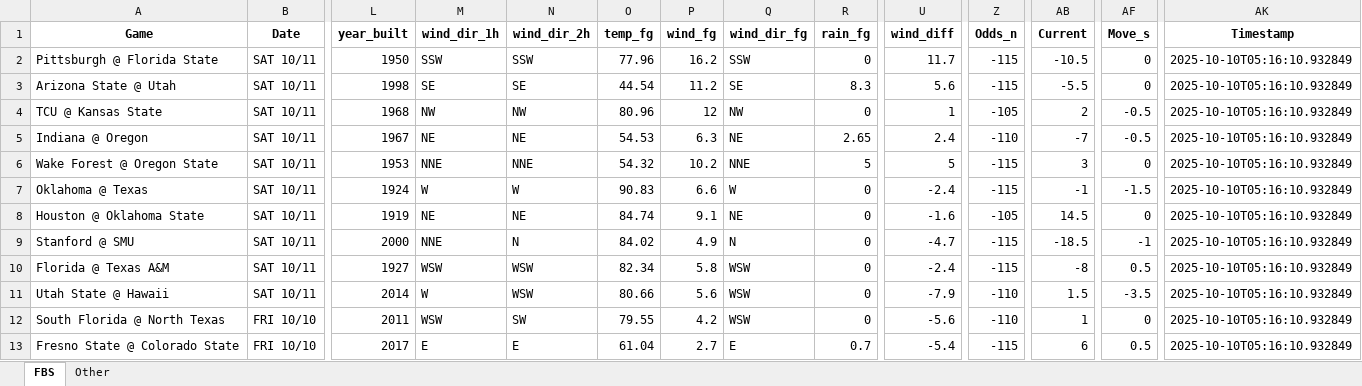
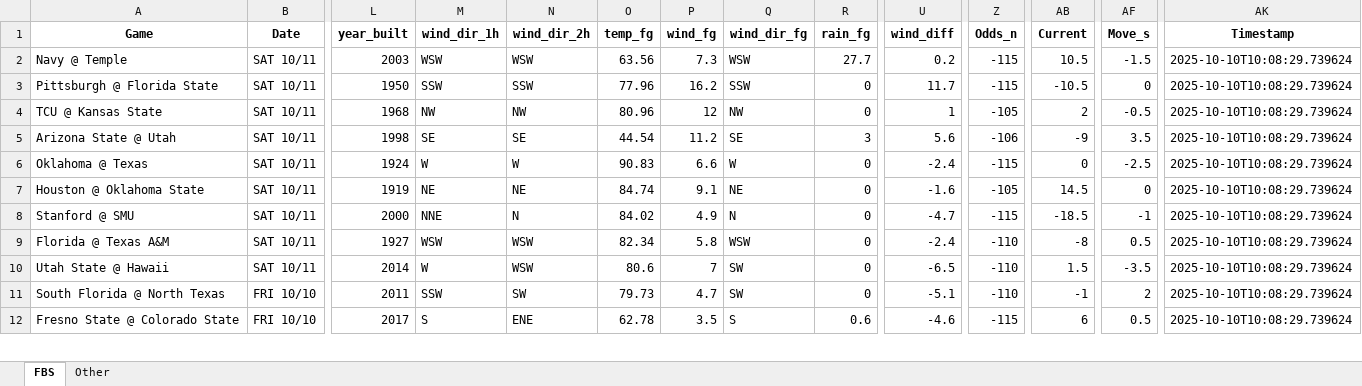
Before and after one commit to mslade50/football_weather, an Excel workbook: cfb_weather.xlsx, sheet FBS, drawn as a sheet; only a part is shown, gaps mark what is left out; values as stored, in another font and other column widths than the file's, no borders; removed rows and columns are numbered as before the commit, all else as after; rows hold the shown columns only; the diff covers the shown part only; the diff names each change by its address in the sheet, - before the commit and + after, or states it on an @@ line.

Commit message:
Update cfb_weather.xlsx with Timestamp 2025-10-10T10:08:29.739624

```diff
--- a/cfb_weather.xlsx (sheet FBS)
+++ b/cfb_weather.xlsx (sheet FBS)
+row 2: Navy @ Temple | SAT 10/11 | 2003 | WSW | WSW | 63.56 | 7.3 | WSW | 27.7 | 0.2 | -115 | 10.5 | -1.5 | 2025-10-10T10:08:29.739624
-AK3 (Timestamp): 2025-10-10T05:16:10.932849
+AK3 (Timestamp): 2025-10-10T10:08:29.739624
-row 3: Arizona State @ Utah | SAT 10/11 | 1998 | SE | SE | 44.54 | 11.2 | SE | 8.3 | 5.6 | -115 | -5.5 | 0 | 2025-10-10T05:16:10.932849
-AK4 (Timestamp): 2025-10-10T05:16:10.932849
+AK4 (Timestamp): 2025-10-10T10:08:29.739624
-row 5: Indiana @ Oregon | SAT 10/11 | 1967 | NE | NE | 54.53 | 6.3 | NE | 2.65 | 2.4 | -110 | -7 | -0.5 | 2025-10-10T05:16:10.932849
-row 6: Wake Forest @ Oregon State | SAT 10/11 | 1953 | NNE | NNE | 54.32 | 10.2 | NNE | 5 | 5 | -115 | 3 | 0 | 2025-10-10T05:16:10.932849
+row 5: Arizona State @ Utah | SAT 10/11 | 1998 | SE | SE | 44.54 | 11.2 | SE | 3 | 5.6 | -106 | -9 | 3.5 | 2025-10-10T10:08:29.739624
-AB6 (Current): -1
+AB6 (Current): 0
-AF6 (Move_s): -1.5
+AF6 (Move_s): -2.5
-AK6:AK12 (Timestamp): 2025-10-10T05:16:10.932849
+AK6:AK12 (Timestamp): 2025-10-10T10:08:29.739624
-Z9 (Odds_n): -115
+Z9 (Odds_n): -110
-O10 (temp_fg): 80.66
+O10 (temp_fg): 80.6
-P10 (wind_fg): 5.6
+P10 (wind_fg): 7
-Q10:Q11 (wind_dir_fg): WSW
+Q10:Q11 (wind_dir_fg): SW
-U10 (wind_diff): -7.9
+U10 (wind_diff): -6.5
-M11 (wind_dir_1h): WSW
+M11 (wind_dir_1h): SSW
-O11 (temp_fg): 79.55
+O11 (temp_fg): 79.73
-P11 (wind_fg): 4.2
+P11 (wind_fg): 4.7
-U11 (wind_diff): -5.6
+U11 (wind_diff): -5.1
-AB11 (Current): 1
+AB11 (Current): -1
-AF11 (Move_s): 0
+AF11 (Move_s): 2
-M12 (wind_dir_1h): E
+M12 (wind_dir_1h): S
-N12 (wind_dir_2h): E
+N12 (wind_dir_2h): ENE
-O12 (temp_fg): 61.04
+O12 (temp_fg): 62.78
-P12 (wind_fg): 2.7
+P12 (wind_fg): 3.5
-Q12 (wind_dir_fg): E
+Q12 (wind_dir_fg): S
-R12 (rain_fg): 0.7
+R12 (rain_fg): 0.6
-U12 (wind_diff): -5.4
+U12 (wind_diff): -4.6
```
Also changed, not shown: 2 added rows, 1 removed row and 85 edited cells elsewhere in this sheet, sheet Other.
